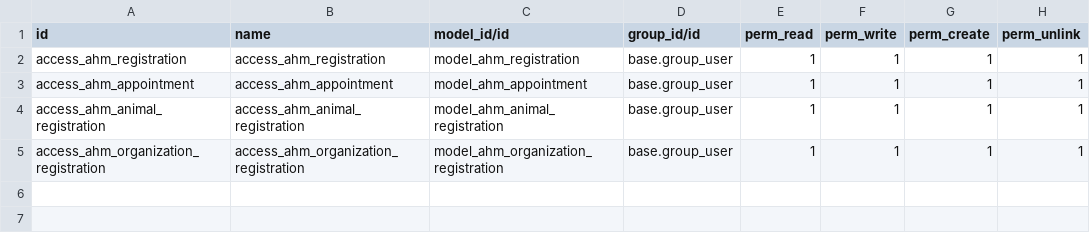
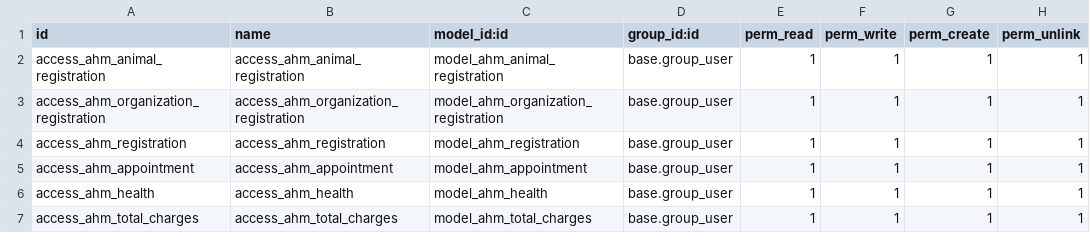
Before and after one commit to mithilesh-rao/ram_trainee_AHM, a CSV file: AHM/security/ir.model.access.csv, drawn as a sheet.

```diff
--- a/AHM/security/ir.model.access.csv
+++ b/AHM/security/ir.model.access.csv
@@ -1,5 +1,7 @@
-id,name,model_id/id,group_id/id,perm_read,perm_write,perm_create,perm_unlink
+id,name,model_id:id,group_id:id,perm_read,perm_write,perm_create,perm_unlink
+access_ahm_animal_registration,access_ahm_animal_registration,model_ahm_animal_registration,base.group_user,1,1,1,1
+access_ahm_organization_registration,access_ahm_organization_registration,model_ahm_organization_registration,base.group_user,1,1,1,1
 access_ahm_registration,access_ahm_registration,model_ahm_registration,base.group_user,1,1,1,1
 access_ahm_appointment,access_ahm_appointment,model_ahm_appointment,base.group_user,1,1,1,1
-access_ahm_animal_registration,access_ahm_animal_registration,model_ahm_animal_registration,base.group_user,1,1,1,1
-access_ahm_organization_registration,access_ahm_organization_registration,model_ahm_organization_registration,base.group_user,1,1,1,1
+access_ahm_health,access_ahm_health,model_ahm_health,base.group_user,1,1,1,1
+access_ahm_total_charges,access_ahm_total_charges,model_ahm_total_charges,base.group_user,1,1,1,1
```
Also changed, not shown: 2 other files.
